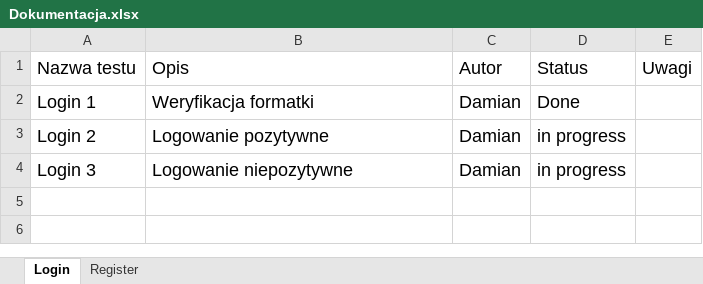
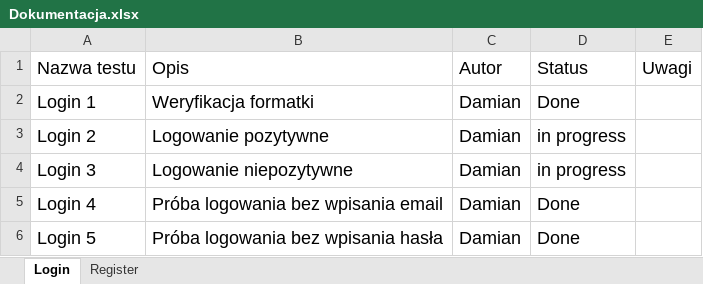
Before and after one commit to lechu7/TripAdvisor_testing, an Excel workbook: Dokumentacja.xlsx, sheet Login, drawn as a sheet; values as stored, in another font and other column widths than the file's, no borders; table styles not drawn; the diff names each change by its address in the sheet, - before the commit and + after, or states it on an @@ line.

Commit message:
Dodane logowanie bez email i bez hasła

```diff
--- a/Dokumentacja.xlsx (sheet Login)
+++ b/Dokumentacja.xlsx (sheet Login)
+row 5: Login 4 | Próba logowania bez wpisania email | Damian | Done
+row 6: Login 5 | Próba logowania bez wpisania hasła | Damian | Done
```
Also changed, not shown: 7 other files.
